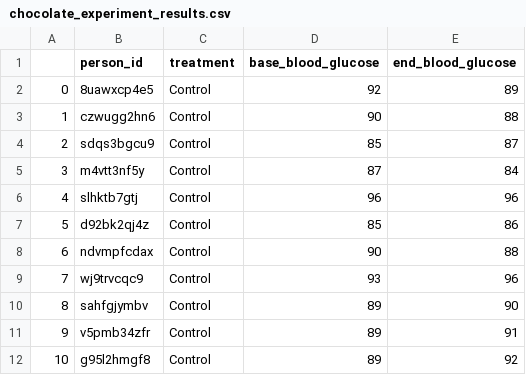
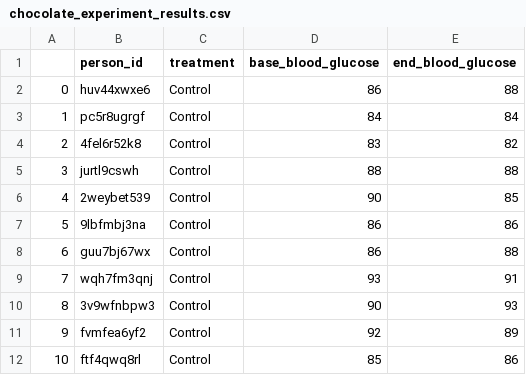
Before and after one commit to curtisjbradley/Stat323Islands, a CSV file: chocolate_experiment_results.csv, drawn as a sheet; only a part is shown; the diff covers the shown part only.

Commit message:
Chocolate Results

```diff
--- a/chocolate_experiment_results.csv
+++ b/chocolate_experiment_results.csv
@@ -1,12 +1,12 @@
 ,person_id,treatment,base_blood_glucose,end_blood_glucose
-0,8uawxcp4e5,Control,92,89
-1,czwugg2hn6,Control,90,88
-2,sdqs3bgcu9,Control,85,87
-3,m4vtt3nf5y,Control,87,84
-4,slhktb7gtj,Control,96,96
-5,d92bk2qj4z,Control,85,86
-6,ndvmpfcdax,Control,90,88
-7,wj9trvcqc9,Control,93,96
-8,sahfgjymbv,Control,89,90
-9,v5pmb34zfr,Control,89,91
-10,g95l2hmgf8,Control,89,92
+0,huv44xwxe6,Control,86,88
+1,pc5r8ugrgf,Control,84,84
+2,4fel6r52k8,Control,83,82
+3,jurtl9cswh,Control,88,88
+4,2weybet539,Control,90,85
+5,9lbfmbj3na,Control,86,86
+6,guu7bj67wx,Control,86,88
+7,wqh7fm3qnj,Control,93,91
+8,3v9wfnbpw3,Control,90,93
+9,fvmfea6yf2,Control,92,89
+10,ftf4qwq8rl,Control,85,86
```
Also changed, not shown: 147 edited cells elsewhere in this file, treatment_assignments.csv, 1 other file.
